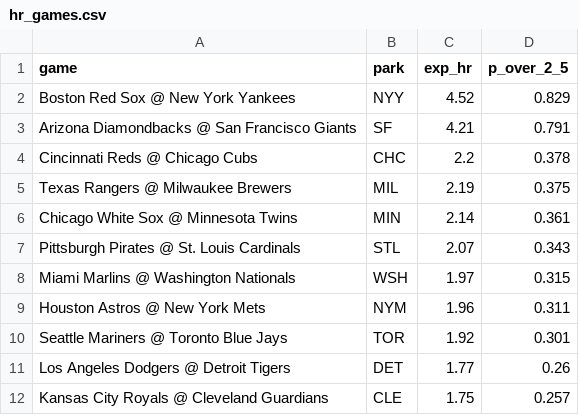
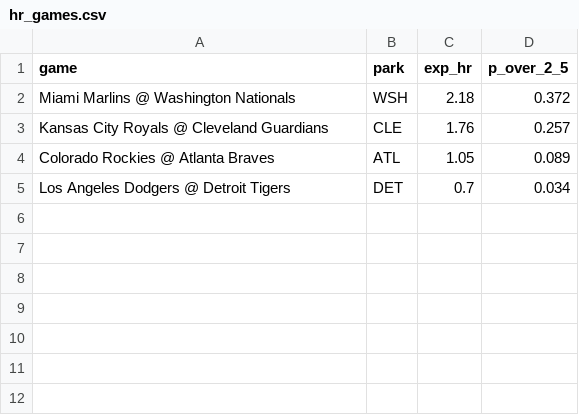
Before and after one commit to deebska/mlb-breakout-predictor, a CSV file: hr_games.csv, drawn as a sheet.

```diff
--- a/hr_games.csv
+++ b/hr_games.csv
@@ -1,12 +1,5 @@
 game,park,exp_hr,p_over_2_5
-Boston Red Sox @ New York Yankees,NYY,4.52,0.829
-Arizona Diamondbacks @ San Francisco Giants,SF,4.21,0.791
-Cincinnati Reds @ Chicago Cubs,CHC,2.2,0.378
-Texas Rangers @ Milwaukee Brewers,MIL,2.19,0.375
-Chicago White Sox @ Minnesota Twins,MIN,2.14,0.361
-Pittsburgh Pirates @ St. Louis Cardinals,STL,2.07,0.343
-Miami Marlins @ Washington Nationals,WSH,1.97,0.315
-Houston Astros @ New York Mets,NYM,1.96,0.311
-Seattle Mariners @ Toronto Blue Jays,TOR,1.92,0.301
-Los Angeles Dodgers @ Detroit Tigers,DET,1.77,0.26
-Kansas City Royals @ Cleveland Guardians,CLE,1.75,0.257
+Miami Marlins @ Washington Nationals,WSH,2.18,0.372
+Kansas City Royals @ Cleveland Guardians,CLE,1.76,0.257
+Colorado Rockies @ Atlanta Braves,ATL,1.05,0.089
+Los Angeles Dodgers @ Detroit Tigers,DET,0.7,0.034
```
Also changed, not shown: bo_data/dailies.csv, mlb_talent_data/talent_batters.csv, 15 other files.
